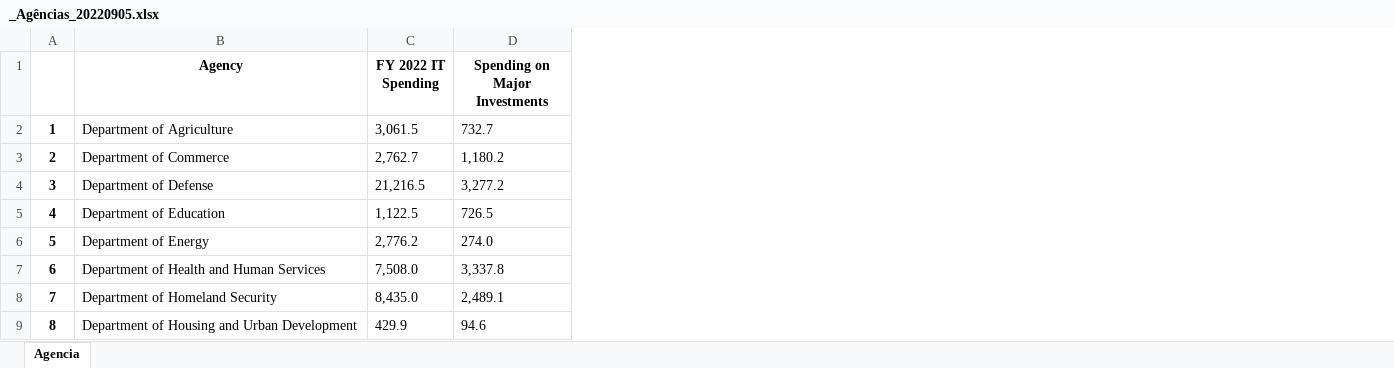
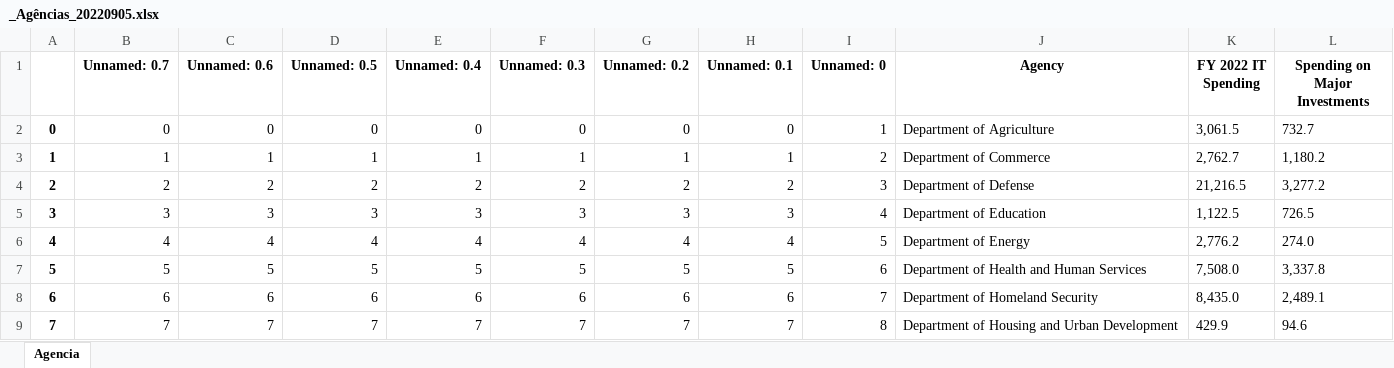
Before and after one commit to fzbiosn/primeProject, an Excel workbook: output/reports/_Agências_20220905.xlsx, sheet Agencia, drawn as a sheet; only a part is shown; values as stored, in another font and other column widths than the file's, no borders; the diff names each change by its address in the sheet, - before the commit and + after, or states it on an @@ line.

Commit message:
include list split

```diff
--- a/output/reports/_Agências_20220905.xlsx (sheet Agencia)
+++ b/output/reports/_Agências_20220905.xlsx (sheet Agencia)
+column B (Unnamed: 0.7), rows 2-9: 0 | 1 | 2 | 3 | 4 | 5 | 6 | 7
+column C (Unnamed: 0.6), rows 2-9: 0 | 1 | 2 | 3 | 4 | 5 | 6 | 7
+column D (Unnamed: 0.5), rows 2-9: 0 | 1 | 2 | 3 | 4 | 5 | 6 | 7
+column E (Unnamed: 0.4), rows 2-9: 0 | 1 | 2 | 3 | 4 | 5 | 6 | 7
+column F (Unnamed: 0.3), rows 2-9: 0 | 1 | 2 | 3 | 4 | 5 | 6 | 7
+column G (Unnamed: 0.2), rows 2-9: 0 | 1 | 2 | 3 | 4 | 5 | 6 | 7
+column H (Unnamed: 0.1), rows 2-9: 0 | 1 | 2 | 3 | 4 | 5 | 6 | 7
+column I (Unnamed: 0), rows 2-9: 1 | 2 | 3 | 4 | 5 | 6 | 7 | 8
@@ column A renumbered from row 2 down @@
```
Also changed, not shown: 22 other files.
